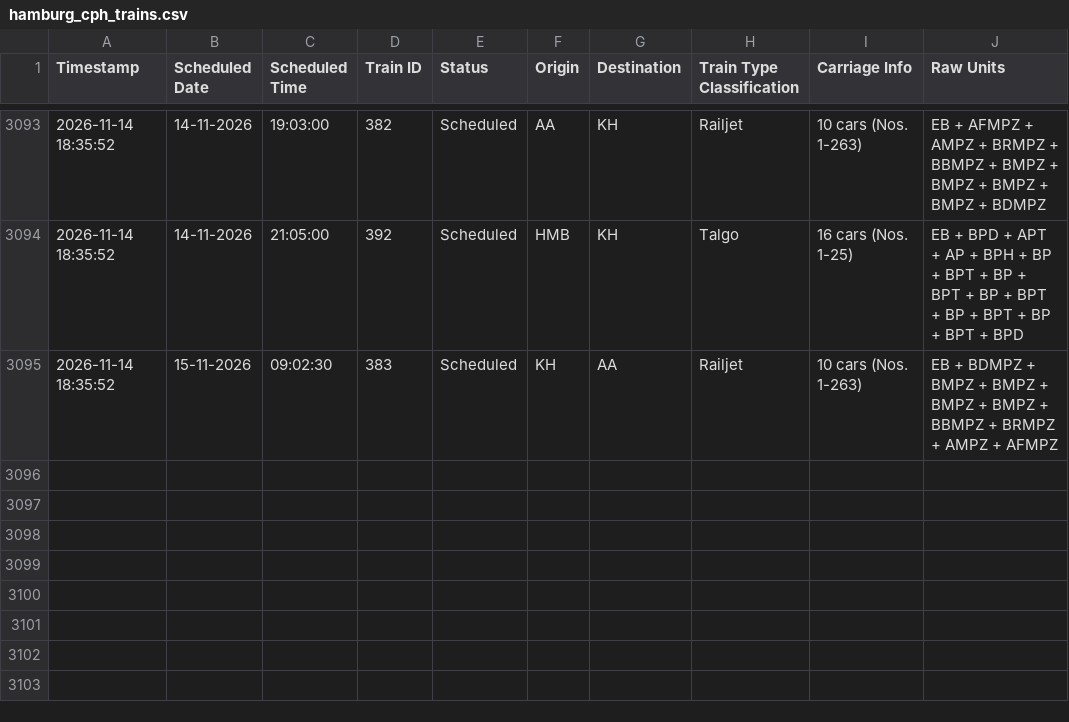
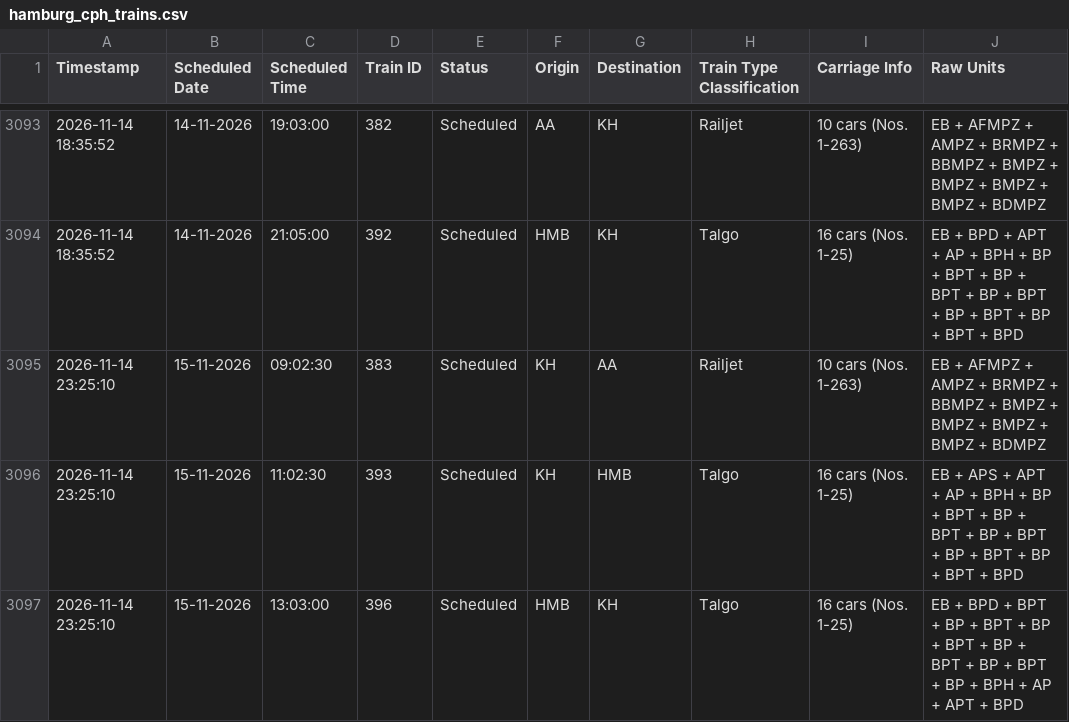
Before and after one commit to lucasvduin/talgo-tracker, a CSV file: hamburg_cph_trains.csv, drawn as a sheet; only a part is shown, gaps mark what is left out.

```diff
--- a/hamburg_cph_trains.csv
+++ b/hamburg_cph_trains.csv
@@ -3094,2 +3094,4 @@
 2026-11-14 18:35:52;14-11-2026;21:05:00;392;Scheduled;HMB;KH;Talgo;16 cars (Nos. 1-25);EB + BPD + APT + AP + BPH + BP + BPT + BP + BPT + BP + BPT + BP + BPT + BP + BPT + BPD
-2026-11-14 18:35:52;15-11-2026;09:02:30;383;Scheduled;KH;AA;Railjet;10 cars (Nos. 1-263);EB + BDMPZ + BMPZ + BMPZ + BMPZ + BMPZ + BBMPZ + BRMPZ + AMPZ + AFMPZ
+2026-11-14 23:25:10;15-11-2026;09:02:30;383;Scheduled;KH;AA;Railjet;10 cars (Nos. 1-263);EB + AFMPZ + AMPZ + BRMPZ + BBMPZ + BMPZ + BMPZ + BMPZ + BMPZ + BDMPZ
+2026-11-14 23:25:10;15-11-2026;11:02:30;393;Scheduled;KH;HMB;Talgo;16 cars (Nos. 1-25);EB + APS + APT + AP + BPH + BP + BPT + BP + BPT + BP + BPT + BP + BPT + BP + BPT + BPD
+2026-11-14 23:25:10;15-11-2026;13:03:00;396;Scheduled;HMB;KH;Talgo;16 cars (Nos. 1-25);EB + BPD + BPT + BP + BPT + BP + BPT + BP + BPT + BP + BPT + BP + BPH + AP + APT + BPD
```
Also changed, not shown: 1 other file.
